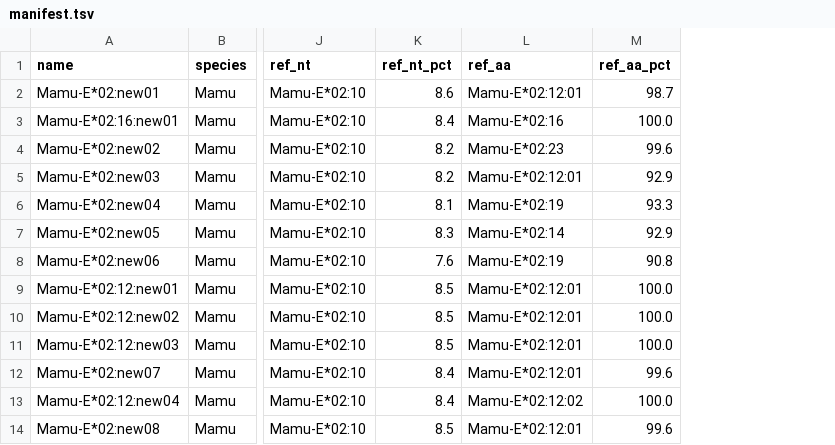
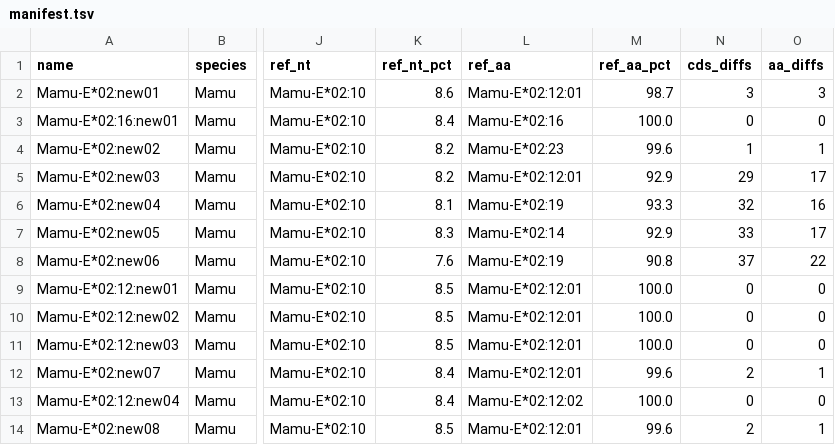
Before and after one commit to dholab/nhp-immunogenomics, a TSV file: provisional/manifest.tsv, drawn as a sheet; only a part is shown, gaps mark what is left out; the diff names each change by its address in the sheet, - before the commit and + after, or states it on an @@ line.

```diff
--- a/provisional/manifest.tsv
+++ b/provisional/manifest.tsv
+column N (cds_diffs), rows 2-14: 3 | 0 | 1 | 29 | 32 | 33 | 37 | 0 | 0 | 0 | 2 | 0 | 2
+column O (aa_diffs), rows 2-14: 3 | 0 | 1 | 17 | 16 | 17 | 22 | 0 | 0 | 0 | 1 | 0 | 1
```
Also changed, not shown: 3 other files.
